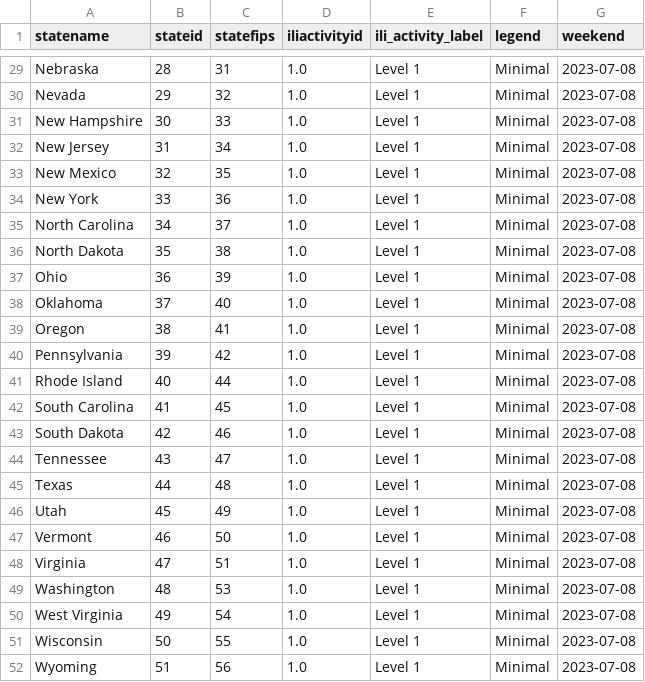
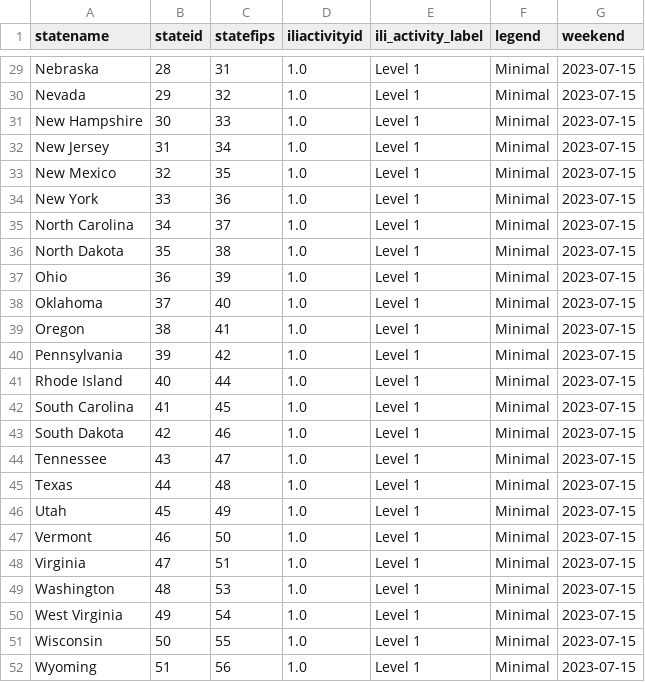
Before and after one commit to Dotdash-Data-Journalism/2021_2022_flu_like_illness, a CSV file: latestILIData.csv, drawn as a sheet; only a part is shown, gaps mark what is left out; the diff covers the shown part only; the diff names each change by its address in the sheet, - before the commit and + after, or states it on an @@ line.

```diff
--- a/latestILIData.csv
+++ b/latestILIData.csv
-G29:G52 (weekend): 2023-07-08
+G29:G52 (weekend): 2023-07-15
```
Also changed, not shown: 29 edited cells elsewhere in this file.
